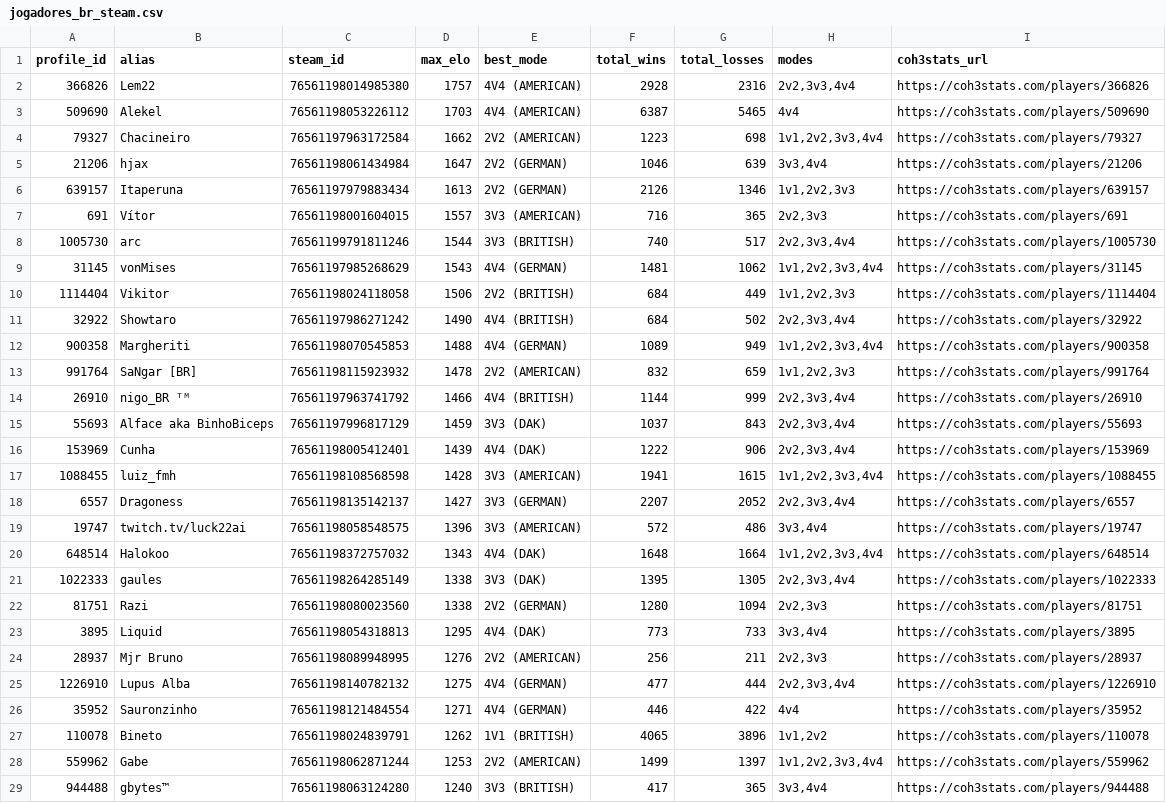
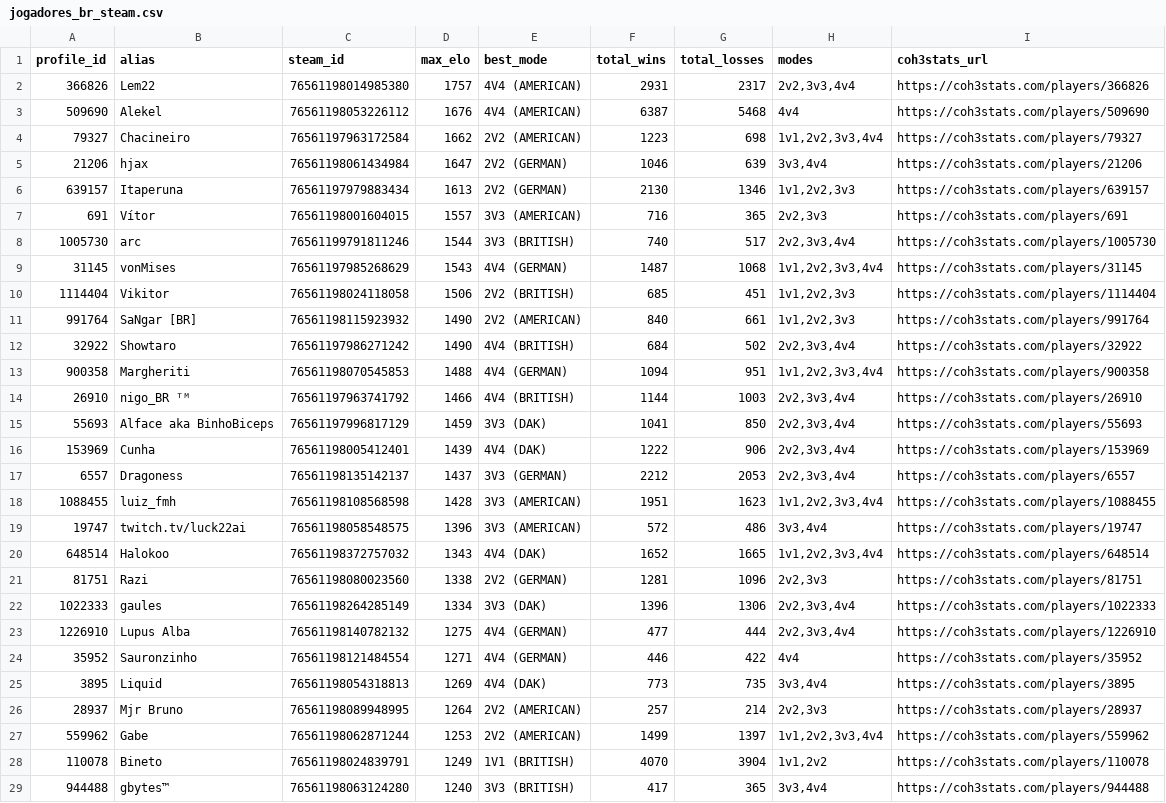
Before and after one commit to nigosky/coh3-br-ranking, a CSV file: jogadores_br_steam.csv, drawn as a sheet; only a part is shown; the diff covers the shown part only.

```diff
--- a/jogadores_br_steam.csv
+++ b/jogadores_br_steam.csv
@@ -1,29 +1,29 @@
 profile_id,alias,steam_id,max_elo,best_mode,total_wins,total_losses,modes,coh3stats_url
-366826,Lem22,76561198014985380,1757,4V4 (AMERICAN),2928,2316,"2v2,3v3,4v4",https://coh3stats.com/players/366826
-509690,Alekel,76561198053226112,1703,4V4 (AMERICAN),6387,5465,4v4,https://coh3stats.com/players/509690
+366826,Lem22,76561198014985380,1757,4V4 (AMERICAN),2931,2317,"2v2,3v3,4v4",https://coh3stats.com/players/366826
+509690,Alekel,76561198053226112,1676,4V4 (AMERICAN),6387,5468,4v4,https://coh3stats.com/players/509690
 79327,Chacineiro,76561197963172584,1662,2V2 (AMERICAN),1223,698,"1v1,2v2,3v3,4v4",https://coh3stats.com/players/79327
 21206,hjax,76561198061434984,1647,2V2 (GERMAN),1046,639,"3v3,4v4",https://coh3stats.com/players/21206
-639157,Itaperuna,76561197979883434,1613,2V2 (GERMAN),2126,1346,"1v1,2v2,3v3",https://coh3stats.com/players/639157
+639157,Itaperuna,76561197979883434,1613,2V2 (GERMAN),2130,1346,"1v1,2v2,3v3",https://coh3stats.com/players/639157
 691,Vítor,76561198001604015,1557,3V3 (AMERICAN),716,365,"2v2,3v3",https://coh3stats.com/players/691
 1005730,arc,76561199791811246,1544,3V3 (BRITISH),740,517,"2v2,3v3,4v4",https://coh3stats.com/players/1005730
-31145,vonMises,76561197985268629,1543,4V4 (GERMAN),1481,1062,"1v1,2v2,3v3,4v4",https://coh3stats.com/players/31145
-1114404,Vikitor,76561198024118058,1506,2V2 (BRITISH),684,449,"1v1,2v2,3v3",https://coh3stats.com/players/1114404
+31145,vonMises,76561197985268629,1543,4V4 (GERMAN),1487,1068,"1v1,2v2,3v3,4v4",https://coh3stats.com/players/31145
+1114404,Vikitor,76561198024118058,1506,2V2 (BRITISH),685,451,"1v1,2v2,3v3",https://coh3stats.com/players/1114404
+991764,SaNgar [BR],76561198115923932,1490,2V2 (AMERICAN),840,661,"1v1,2v2,3v3",https://coh3stats.com/players/991764
 32922,Showtaro,76561197986271242,1490,4V4 (BRITISH),684,502,"2v2,3v3,4v4",https://coh3stats.com/players/32922
-900358,Margheriti,76561198070545853,1488,4V4 (GERMAN),1089,949,"1v1,2v2,3v3,4v4",https://coh3stats.com/players/900358
-991764,SaNgar [BR],76561198115923932,1478,2V2 (AMERICAN),832,659,"1v1,2v2,3v3",https://coh3stats.com/players/991764
-26910,nigo_BR ᵀᴹ,76561197963741792,1466,4V4 (BRITISH),1144,999,"2v2,3v3,4v4",https://coh3stats.com/players/26910
-55693,Alface aka BinhoBiceps,76561197996817129,1459,3V3 (DAK),1037,843,"2v2,3v3,4v4",https://coh3stats.com/players/55693
+900358,Margheriti,76561198070545853,1488,4V4 (GERMAN),1094,951,"1v1,2v2,3v3,4v4",https://coh3stats.com/players/900358
+26910,nigo_BR ᵀᴹ,76561197963741792,1466,4V4 (BRITISH),1144,1003,"2v2,3v3,4v4",https://coh3stats.com/players/26910
+55693,Alface aka BinhoBiceps,76561197996817129,1459,3V3 (DAK),1041,850,"2v2,3v3,4v4",https://coh3stats.com/players/55693
 153969,Cunha,76561198005412401,1439,4V4 (DAK),1222,906,"2v2,3v3,4v4",https://coh3stats.com/players/153969
-1088455,luiz_fmh,76561198108568598,1428,3V3 (AMERICAN),1941,1615,"1v1,2v2,3v3,4v4",https://coh3stats.com/players/1088455
-6557,Dragoness,76561198135142137,1427,3V3 (GERMAN),2207,2052,"2v2,3v3,4v4",https://coh3stats.com/players/6557
+6557,Dragoness,76561198135142137,1437,3V3 (GERMAN),2212,2053,"2v2,3v3,4v4",https://coh3stats.com/players/6557
+1088455,luiz_fmh,76561198108568598,1428,3V3 (AMERICAN),1951,1623,"1v1,2v2,3v3,4v4",https://coh3stats.com/players/1088455
 19747,twitch.tv/luck22ai,76561198058548575,1396,3V3 (AMERICAN),572,486,"3v3,4v4",https://coh3stats.com/players/19747
-648514,Halokoo,76561198372757032,1343,4V4 (DAK),1648,1664,"1v1,2v2,3v3,4v4",https://coh3stats.com/players/648514
-1022333,gaules,76561198264285149,1338,3V3 (DAK),1395,1305,"2v2,3v3,4v4",https://coh3stats.com/players/1022333
-81751,Razi,76561198080023560,1338,2V2 (GERMAN),1280,1094,"2v2,3v3",https://coh3stats.com/players/81751
-3895,Liquid,76561198054318813,1295,4V4 (DAK),773,733,"3v3,4v4",https://coh3stats.com/players/3895
-28937,Mjr Bruno,76561198089948995,1276,2V2 (AMERICAN),256,211,"2v2,3v3",https://coh3stats.com/players/28937
+648514,Halokoo,76561198372757032,1343,4V4 (DAK),1652,1665,"1v1,2v2,3v3,4v4",https://coh3stats.com/players/648514
+81751,Razi,76561198080023560,1338,2V2 (GERMAN),1281,1096,"2v2,3v3",https://coh3stats.com/players/81751
+1022333,gaules,76561198264285149,1334,3V3 (DAK),1396,1306,"2v2,3v3,4v4",https://coh3stats.com/players/1022333
 1226910,Lupus Alba,76561198140782132,1275,4V4 (GERMAN),477,444,"2v2,3v3,4v4",https://coh3stats.com/players/1226910
 35952,Sauronzinho,76561198121484554,1271,4V4 (GERMAN),446,422,4v4,https://coh3stats.com/players/35952
-110078,Bineto,76561198024839791,1262,1V1 (BRITISH),4065,3896,"1v1,2v2",https://coh3stats.com/players/110078
+3895,Liquid,76561198054318813,1269,4V4 (DAK),773,735,"3v3,4v4",https://coh3stats.com/players/3895
+28937,Mjr Bruno,76561198089948995,1264,2V2 (AMERICAN),257,214,"2v2,3v3",https://coh3stats.com/players/28937
 559962,Gabe,76561198062871244,1253,2V2 (AMERICAN),1499,1397,"1v1,2v2,3v3,4v4",https://coh3stats.com/players/559962
+110078,Bineto,76561198024839791,1249,1V1 (BRITISH),4070,3904,"1v1,2v2",https://coh3stats.com/players/110078
 944488,gbytes™,76561198063124280,1240,3V3 (BRITISH),417,365,"3v3,4v4",https://coh3stats.com/players/944488
```
Also changed, not shown: 1 added row, 1 removed row and 8 edited cells elsewhere in this file, ranking_unificado_br.csv, times_arranjados_2v2_br.csv, 4 other files.
